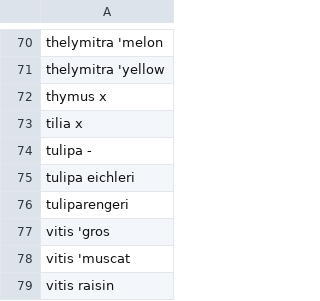
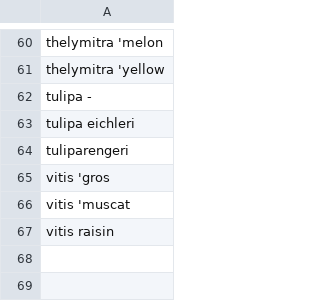
Before and after one commit to digital-botanical-gardens-initiative/taxonomical-preparator, a CSV file: data/out/species_list_croisee_tnrs_unmatched_outfile.csv, drawn as a sheet; only a part is shown, gaps mark what is left out; the diff covers the shown part only.

```diff
--- a/data/out/species_list_croisee_tnrs_unmatched_outfile.csv
+++ b/data/out/species_list_croisee_tnrs_unmatched_outfile.csv
@@ -71,4 +61,2 @@ thelymitra 'melon
 thelymitra 'yellow
-thymus x
-tilia x
 tulipa -
```
Also changed, not shown: 10 removed rows elsewhere in this file, 5 other files.
